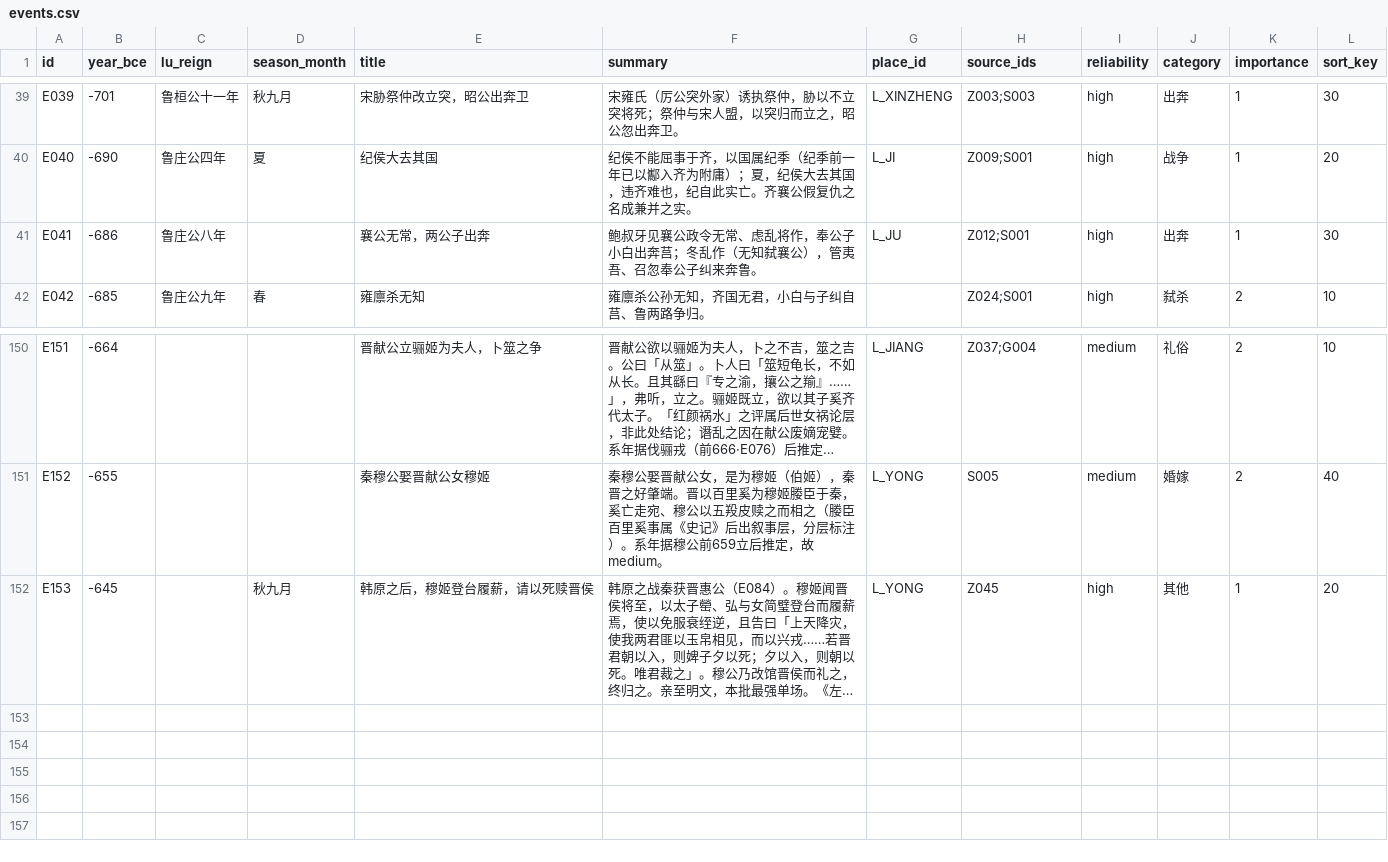
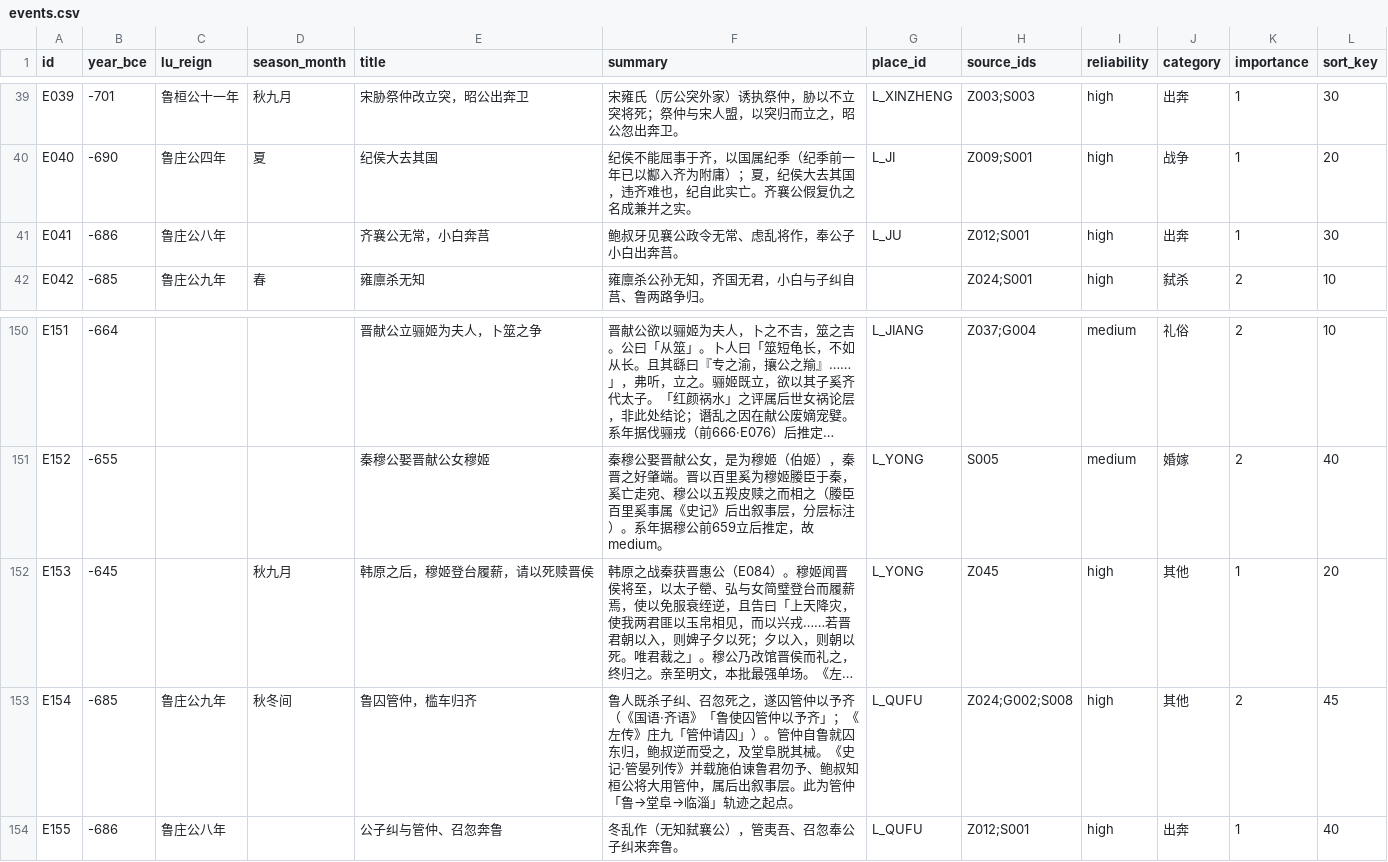
Before and after one commit to QuinnyXu/chunqiu, a CSV file: data/csv/events.csv, drawn as a sheet; only a part is shown, gaps mark what is left out; long unchanged cells end in …; the diff names each change by its address in the sheet, - before the commit and + after, or states it on an @@ line.

```diff
--- a/data/csv/events.csv
+++ b/data/csv/events.csv
-E41 (title): 襄公无常，两公子出奔
+E41 (title): 齐襄公无常，小白奔莒
-F41 (summary): 鲍叔牙见襄公政令无常、虑乱将作，奉公子小白出奔莒；冬乱作（无知弑襄公），管夷吾、召忽奉公子纠来奔鲁。
+F41 (summary): 鲍叔牙见襄公政令无常、虑乱将作，奉公子小白出奔莒。
+row 153: E154 | -685 | 鲁庄公九年 | 秋冬间 | 鲁囚管仲，槛车归齐 | 鲁人既杀子纠、召忽死之，遂囚管仲以予齐（《国语·齐语》「鲁使囚管仲以予齐」；《左传》庄九「管仲请囚」）。管仲自鲁就囚东归，鲍叔逆而受之，及堂阜脱其械。《史记·管晏列传》并载施伯谏鲁君勿予、鲍叔知桓公将大用管仲，属后出叙事层。此为管仲「鲁→堂阜→临淄」轨迹之起点。 | L_QUFU | Z024;G002;S008 | high | 其他 | 2 | 45
+row 154: E155 | -686 | 鲁庄公八年 |  | 公子纠与管仲、召忽奔鲁 | 冬乱作（无知弑襄公），管夷吾、召忽奉公子纠来奔鲁。 | L_QUFU | Z012;S001 | high | 出奔 | 1 | 40
```
Also changed, not shown: data/csv/event_people.csv, data/csv/passages.csv, 12 other files.
